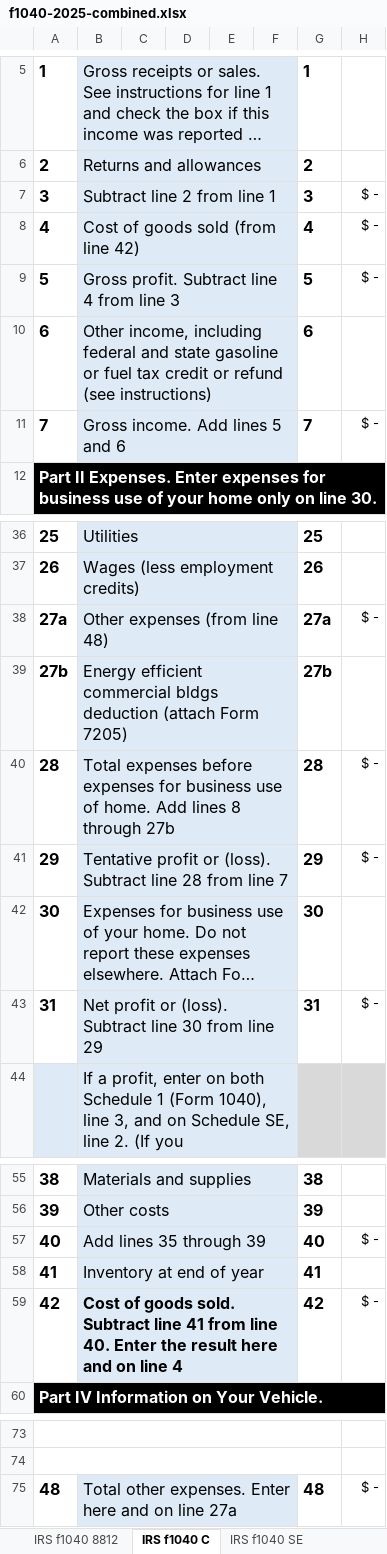
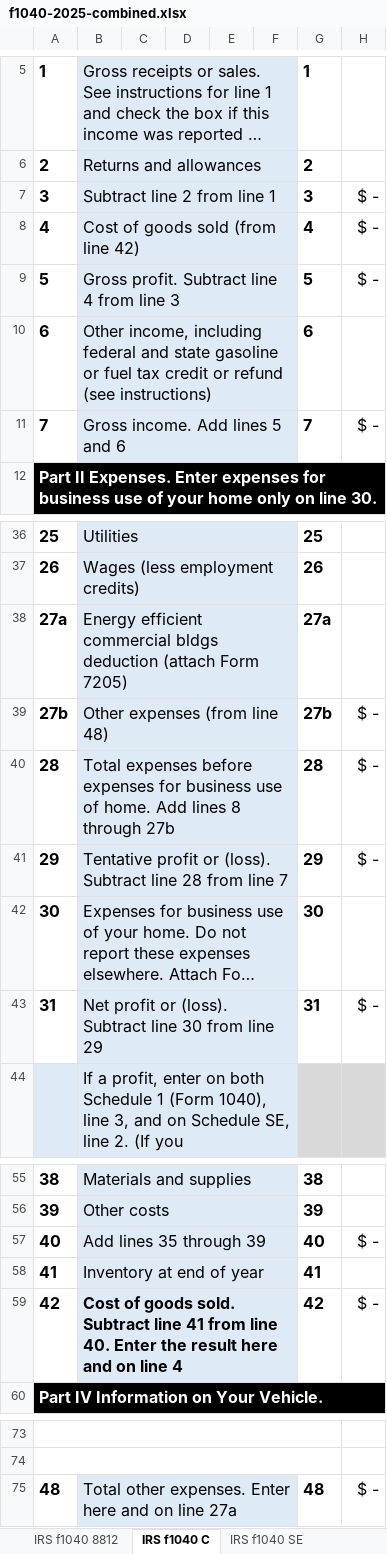
Before and after one commit to ewcole/tax_worksheets, an Excel workbook: Federal/f1040-2025-combined.xlsx, sheet IRS f1040 C, drawn as a sheet; only a part is shown, gaps mark what is left out; long unchanged cells end in …; values as stored, in another font and other column widths than the file's, no borders; ↵ is a line break in a cell; the diff names each change by its address in the sheet, - before the commit and + after, or states it on an @@ line.

```diff
--- a/Federal/f1040-2025-combined.xlsx (sheet IRS f1040 C)
+++ b/Federal/f1040-2025-combined.xlsx (sheet IRS f1040 C)
@@ H7:H9 text size: larger @@
@@ H11 text size: larger @@
-B38: Other expenses (from line 48)
+B38: Energy efficient commercial bldgs deduction (attach Form 7205)
-H38: $ -
+H38: (empty)
-B39: Energy efficient commercial bldgs ↵ deduction (attach Form 7205)
+B39: Other expenses (from line 48)
-H39: (empty)
+H39: $ -
@@ H40:H41 text size: larger @@
@@ H43 text size: larger @@
@@ H57 text size: larger @@
@@ H59 text size: larger @@
@@ H75 text size: larger @@
```
Also changed, not shown: sheet IRS f1040 S2, sheet IRS f1040 S1, sheet IRS f1040, sheet IRS f1040 Schedule 3, sheet IRS f1040 SE, sheet IRS f1040 8812, formulas that keep their value, Federal/f1040sse-2025.xlsx, 1 other file.
